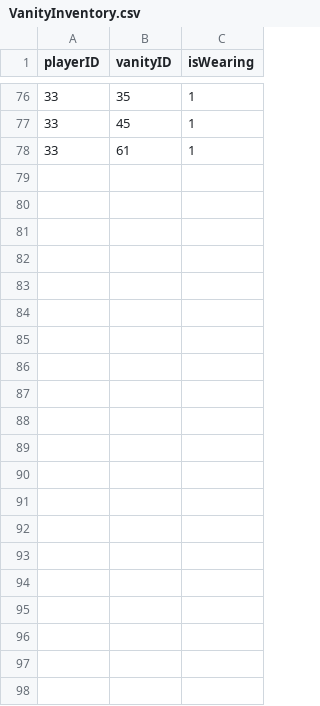
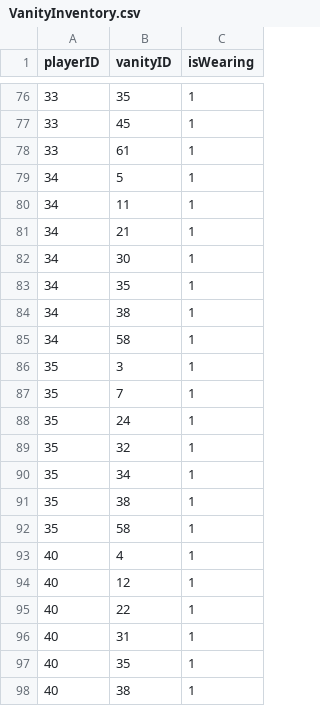
Before and after one commit to brennanmulligan/FreshmanRPGSuite, a CSV file: game_manager/assets/InitialData/VanityInventory.csv, drawn as a sheet; only a part is shown, gaps mark what is left out.

```diff
--- a/game_manager/assets/InitialData/VanityInventory.csv
+++ b/game_manager/assets/InitialData/VanityInventory.csv
@@ -78 +78,21 @@ playerID,vanityID,isWearing
 33,61,1
+34,5,1
+34,11,1
+34,21,1
+34,30,1
+34,35,1
+34,38,1
+34,58,1
+35,3,1
+35,7,1
+35,24,1
+35,32,1
+35,34,1
+35,38,1
+35,58,1
+40,4,1
+40,12,1
+40,22,1
+40,31,1
+40,35,1
+40,38,1
```
Also changed, not shown: game_manager/assets/InitialData/PlayerConnection.csv, game_manager/assets/InitialData/PlayerLogins.csv, 2 other files.
